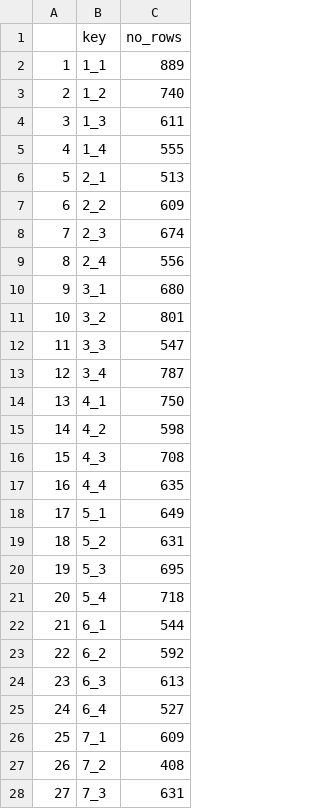
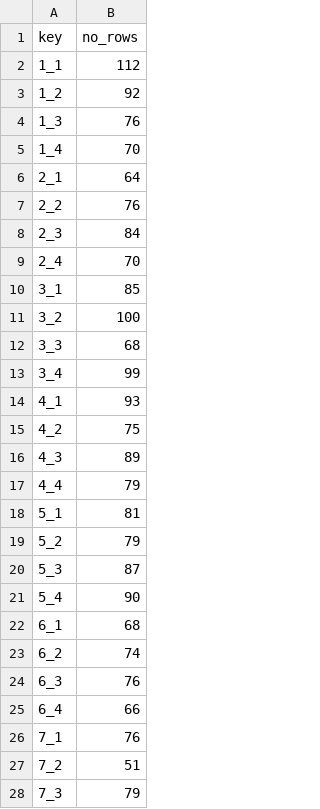
Before and after one commit to Seattle-Aquarium/CCR_benthic_taxa_simulation, a CSV file: data_output/nrows_transect.csv, drawn as a sheet; only a part is shown; removed rows and columns are numbered as before the commit, all else as after; the diff covers the shown part only; the diff names each change by its address in the sheet, - before the commit and + after, or states it on an @@ line.

```diff
--- a/data_output/nrows_transect.csv
+++ b/data_output/nrows_transect.csv
-column A, rows 2-28: 1 | 2 | 3 | 4 | 5 | 6 | 7 | 8 | 9 | 10 | 11 | 12 | 13 | 14 | 15 | 16 | 17 | 18 | 19 | 20 | 21 | 22 | 23 | 24 | 25 | 26 | 27
-B2 (no_rows): 889
+B2 (no_rows): 112
-B3 (no_rows): 740
+B3 (no_rows): 92
-B4 (no_rows): 611
+B4 (no_rows): 76
-B5 (no_rows): 555
+B5 (no_rows): 70
-B6 (no_rows): 513
+B6 (no_rows): 64
-B7 (no_rows): 609
+B7 (no_rows): 76
-B8 (no_rows): 674
+B8 (no_rows): 84
-B9 (no_rows): 556
+B9 (no_rows): 70
-B10 (no_rows): 680
+B10 (no_rows): 85
-B11 (no_rows): 801
+B11 (no_rows): 100
-B12 (no_rows): 547
+B12 (no_rows): 68
-B13 (no_rows): 787
+B13 (no_rows): 99
-B14 (no_rows): 750
+B14 (no_rows): 93
-B15 (no_rows): 598
+B15 (no_rows): 75
-B16 (no_rows): 708
+B16 (no_rows): 89
-B17 (no_rows): 635
+B17 (no_rows): 79
-B18 (no_rows): 649
+B18 (no_rows): 81
-B19 (no_rows): 631
+B19 (no_rows): 79
-B20 (no_rows): 695
+B20 (no_rows): 87
-B21 (no_rows): 718
+B21 (no_rows): 90
-B22 (no_rows): 544
+B22 (no_rows): 68
-B23 (no_rows): 592
+B23 (no_rows): 74
-B24 (no_rows): 613
+B24 (no_rows): 76
-B25 (no_rows): 527
+B25 (no_rows): 66
-B26 (no_rows): 609
+B26 (no_rows): 76
-B27 (no_rows): 408
+B27 (no_rows): 51
-B28 (no_rows): 631
+B28 (no_rows): 79
```
Also changed, not shown: 4 edited cells elsewhere in this file, 2 other files.
